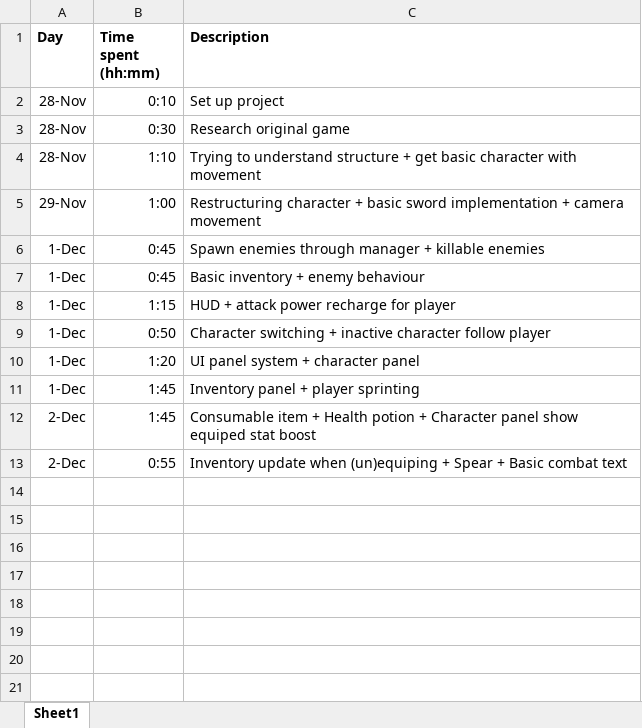
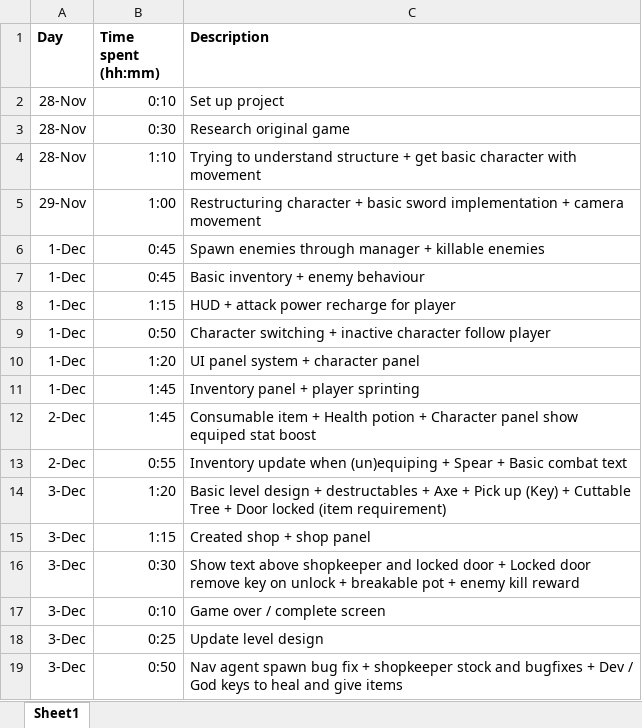
Before and after one commit to TackyTortoise/Secret-of-Evermore, an Excel workbook: Documents/TimeSheet.xlsx, sheet Sheet1, drawn as a sheet; values as stored, in another font and other column widths than the file's, no borders; the diff names each change by its address in the sheet, - before the commit and + after, or states it on an @@ line.

Commit message:
Game complete / over screen + Level design + Shopkeeper stock + God keys
- Implemented screen when game over or completed
- Adjusted level design
- Shopkeeper now has extended base stock
- Implemented god keys to heal / give items
- Nav agent spawn bug fix
- Updated readme
- Time sheed update

```diff
--- a/Documents/TimeSheet.xlsx (sheet Sheet1)
+++ b/Documents/TimeSheet.xlsx (sheet Sheet1)
+row 14: 3-Dec | 1:20 | Basic level design + destructables + Axe + Pick up (Key) + Cuttable Tree + Door locked (item requirement)
+row 15: 3-Dec | 1:15 | Created shop + shop panel
+row 16: 3-Dec | 0:30 | Show text above shopkeeper and locked door + Locked door remove key on unlock + breakable pot + enemy kill reward
+row 17: 3-Dec | 0:10 | Game over / complete screen
+row 18: 3-Dec | 0:25 | Update level design
+row 19: 3-Dec | 0:50 | Nav agent spawn bug fix + shopkeeper stock and bugfixes + Dev / God keys to heal and give items
```
Also changed, not shown: 46 other files.
